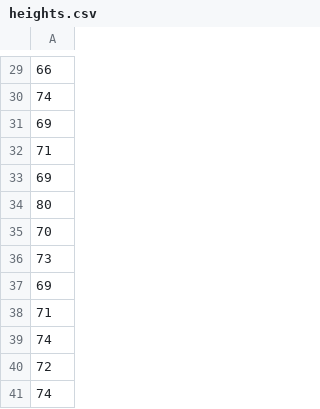
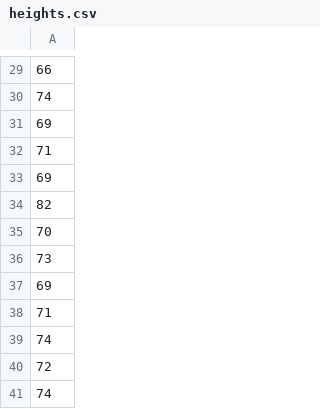
Before and after one commit to yaminilv/DSforHS, a CSV file: heights.csv, drawn as a sheet; only a part is shown, gaps mark what is left out; the diff names each change by its address in the sheet, - before the commit and + after, or states it on an @@ line.

Commit message:
Update heights.csv

```diff
--- a/heights.csv
+++ b/heights.csv
-A34: 80
+A34: 82
```
